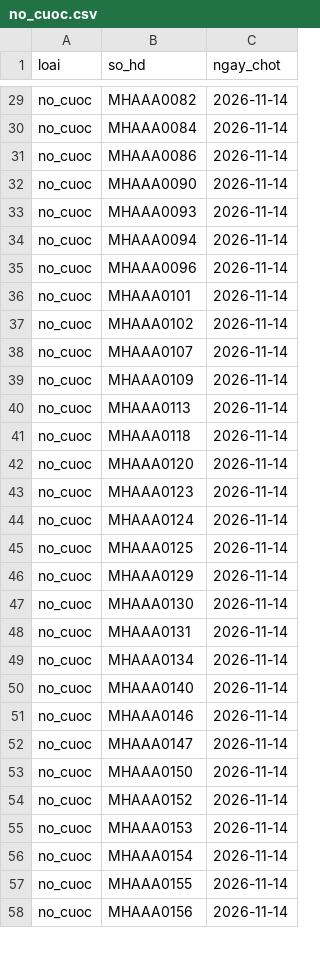
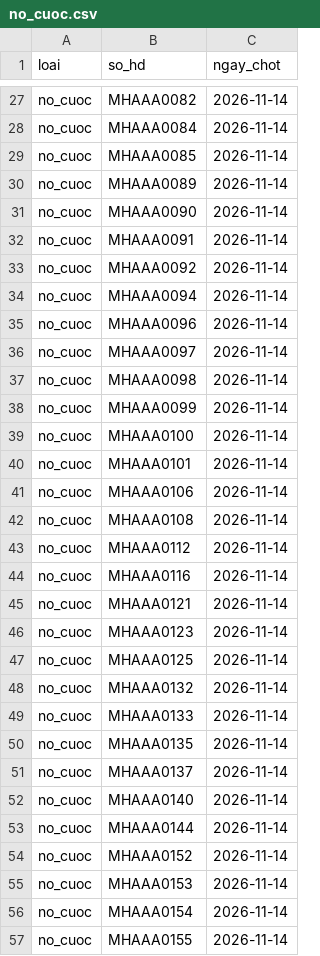
Before and after one commit to khanhg2003/ftel-dashboard, a CSV file: demo/lien_khoi/no_cuoc.csv, drawn as a sheet; only a part is shown, gaps mark what is left out; the shorter side is filled out with more unchanged rows; the diff covers the shown part only.

```diff
--- a/demo/lien_khoi/no_cuoc.csv
+++ b/demo/lien_khoi/no_cuoc.csv
@@ -30,25 +28,27 @@ no_cuoc,MHAAA0082,2026-11-14
 no_cuoc,MHAAA0084,2026-11-14
-no_cuoc,MHAAA0086,2026-11-14
+no_cuoc,MHAAA0085,2026-11-14
+no_cuoc,MHAAA0089,2026-11-14
 no_cuoc,MHAAA0090,2026-11-14
-no_cuoc,MHAAA0093,2026-11-14
+no_cuoc,MHAAA0091,2026-11-14
+no_cuoc,MHAAA0092,2026-11-14
 no_cuoc,MHAAA0094,2026-11-14
 no_cuoc,MHAAA0096,2026-11-14
+no_cuoc,MHAAA0097,2026-11-14
+no_cuoc,MHAAA0098,2026-11-14
+no_cuoc,MHAAA0099,2026-11-14
+no_cuoc,MHAAA0100,2026-11-14
 no_cuoc,MHAAA0101,2026-11-14
-no_cuoc,MHAAA0102,2026-11-14
-no_cuoc,MHAAA0107,2026-11-14
-no_cuoc,MHAAA0109,2026-11-14
-no_cuoc,MHAAA0113,2026-11-14
-no_cuoc,MHAAA0118,2026-11-14
-no_cuoc,MHAAA0120,2026-11-14
+no_cuoc,MHAAA0106,2026-11-14
+no_cuoc,MHAAA0108,2026-11-14
+no_cuoc,MHAAA0112,2026-11-14
+no_cuoc,MHAAA0116,2026-11-14
+no_cuoc,MHAAA0121,2026-11-14
 no_cuoc,MHAAA0123,2026-11-14
-no_cuoc,MHAAA0124,2026-11-14
 no_cuoc,MHAAA0125,2026-11-14
-no_cuoc,MHAAA0129,2026-11-14
-no_cuoc,MHAAA0130,2026-11-14
-no_cuoc,MHAAA0131,2026-11-14
-no_cuoc,MHAAA0134,2026-11-14
+no_cuoc,MHAAA0132,2026-11-14
+no_cuoc,MHAAA0133,2026-11-14
+no_cuoc,MHAAA0135,2026-11-14
+no_cuoc,MHAAA0137,2026-11-14
 no_cuoc,MHAAA0140,2026-11-14
-no_cuoc,MHAAA0146,2026-11-14
-no_cuoc,MHAAA0147,2026-11-14
-no_cuoc,MHAAA0150,2026-11-14
+no_cuoc,MHAAA0144,2026-11-14
 no_cuoc,MHAAA0152,2026-11-14
```
Also changed, not shown: 3 added rows, 7 removed rows and 15 edited cells elsewhere in this file, demo/lien_khoi/sr_chu_dong.csv, 24 other files.
